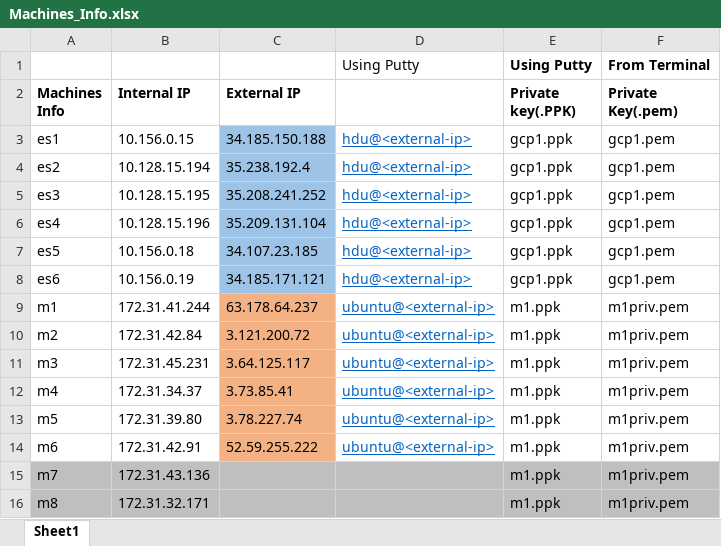
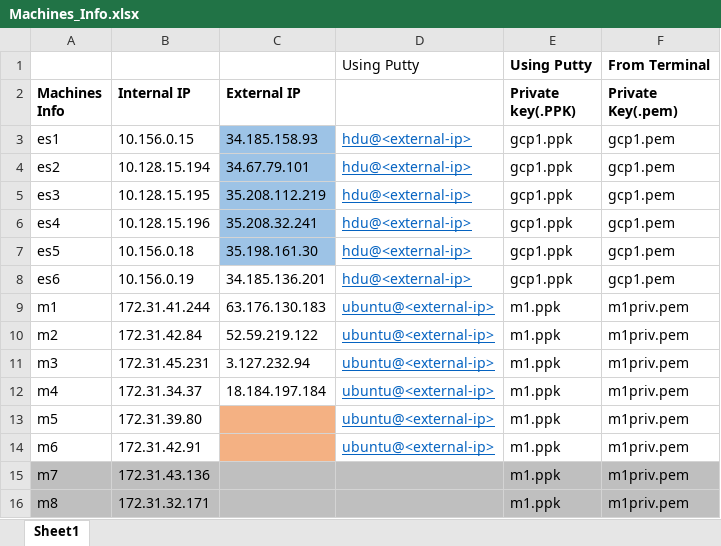
Before and after one commit to ajaykuma/ELK, an Excel workbook: Dropbox_content/Machines_Info.xlsx, sheet Sheet1, drawn as a sheet; values as stored, in another font and other column widths than the file's, no borders; the diff names each change by its address in the sheet, - before the commit and + after, or states it on an @@ line.

Commit message:
updated

```diff
--- a/Dropbox_content/Machines_Info.xlsx (sheet Sheet1)
+++ b/Dropbox_content/Machines_Info.xlsx (sheet Sheet1)
-C3 (External IP): 34.185.150.188
+C3 (External IP): 34.185.158.93
-C4 (External IP): 35.238.192.4
+C4 (External IP): 34.67.79.101
-C5 (External IP): 35.208.241.252
+C5 (External IP): 35.208.112.219
-C6 (External IP): 35.209.131.104
+C6 (External IP): 35.208.32.241
-C7 (External IP): 34.107.23.185
+C7 (External IP): 35.198.161.30
-C8 (External IP): 34.185.171.121
+C8 (External IP): 34.185.136.201
-C8 fill: #9DC3E6
+C8 fill: none
-C9 (External IP): 63.178.64.237
+C9 (External IP): 63.176.130.183
-C9:C12 fill: #F4B183
+C9:C12 fill: none
-C10 (External IP): 3.121.200.72
+C10 (External IP): 52.59.219.122
-C11 (External IP): 3.64.125.117
+C11 (External IP): 3.127.232.94
-C12 (External IP): 3.73.85.41
+C12 (External IP): 18.184.197.184
-C13 (External IP): 3.78.227.74
+C13 (External IP): (empty)
-C14 (External IP): 52.59.255.222
+C14 (External IP): (empty)
```
